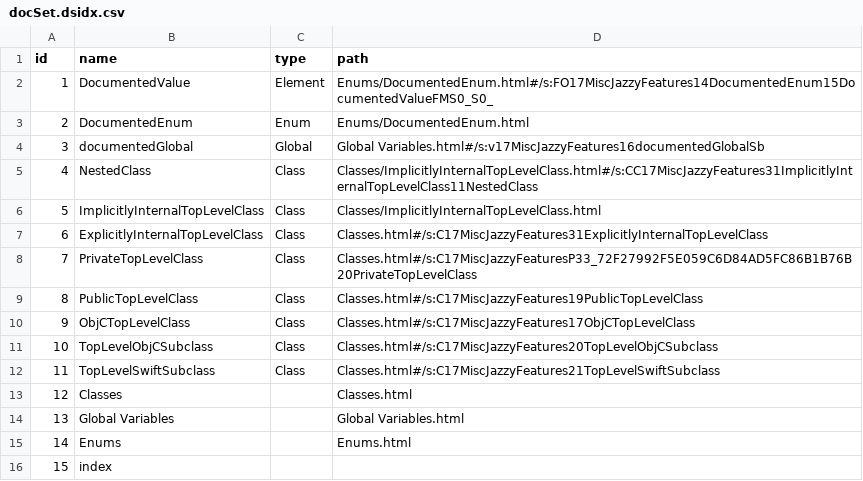
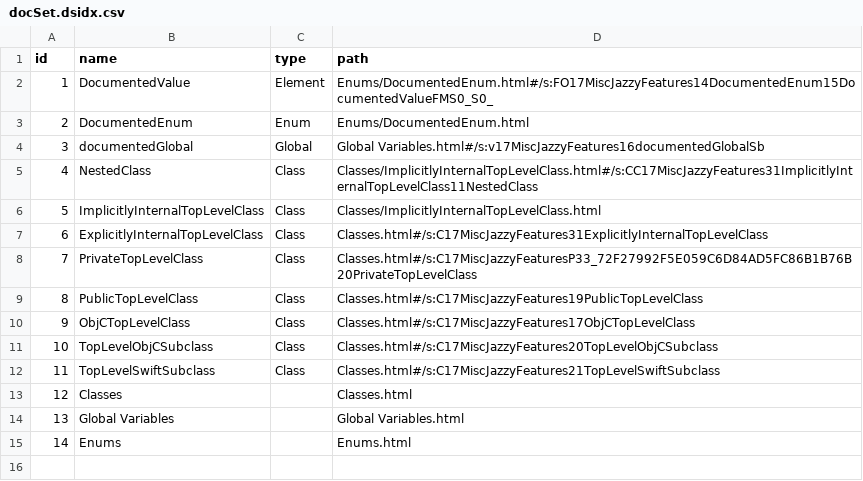
Before and after one commit to realm/jazzy-integration-specs, a CSV file: misc_jazzy_features/after/docs/MiscJazzyFeatures.docset/Contents/Resources/docSet.dsidx.csv, drawn as a sheet.

```diff
--- a/misc_jazzy_features/after/docs/MiscJazzyFeatures.docset/Contents/Resources/docSet.dsidx.csv
+++ b/misc_jazzy_features/after/docs/MiscJazzyFeatures.docset/Contents/Resources/docSet.dsidx.csv
@@ -15,2 +15 @@ id,name,type,path
 14,Enums,,Enums.html
-15,index,,
```
Also changed, not shown: document_alamofire/after/docs/Alamofire.docset/Contents/Resources/docSet.dsidx.csv.
